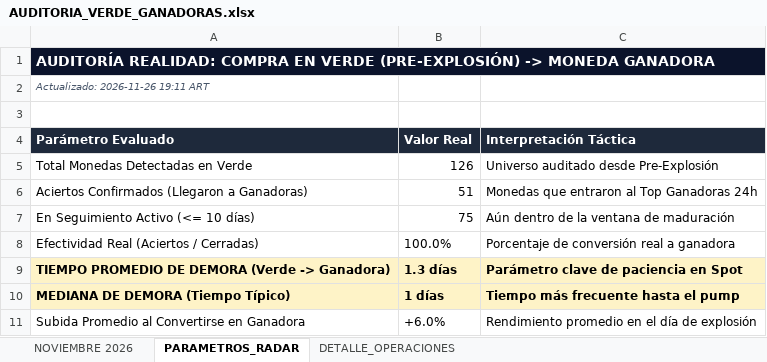
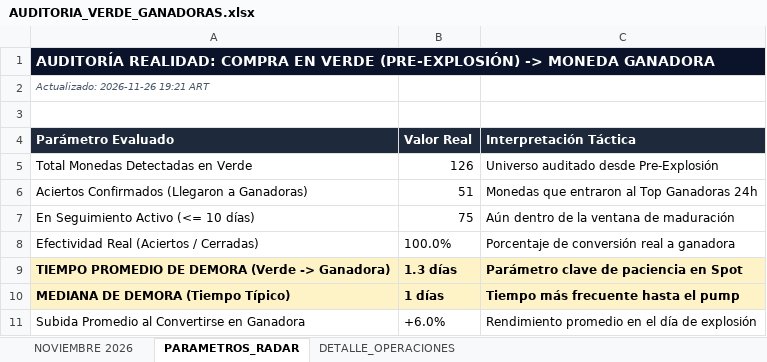
Before and after one commit to kjanoto-coder/panel-cripto, an Excel workbook: AUDITORIA_VERDE_GANADORAS.xlsx, sheet PARAMETROS_RADAR, drawn as a sheet; values as stored, in another font and other column widths than the file's, no borders; the diff names each change by its address in the sheet, - before the commit and + after, or states it on an @@ line.

```diff
--- a/AUDITORIA_VERDE_GANADORAS.xlsx (sheet PARAMETROS_RADAR)
+++ b/AUDITORIA_VERDE_GANADORAS.xlsx (sheet PARAMETROS_RADAR)
-A2 (Parámetro Evaluado): Actualizado: 2026-11-26 19:11 ART
+A2 (Parámetro Evaluado): Actualizado: 2026-11-26 19:21 ART
```
Also changed, not shown: sheet NOVIEMBRE 2026, sheet DETALLE_OPERACIONES, 1 other file.
